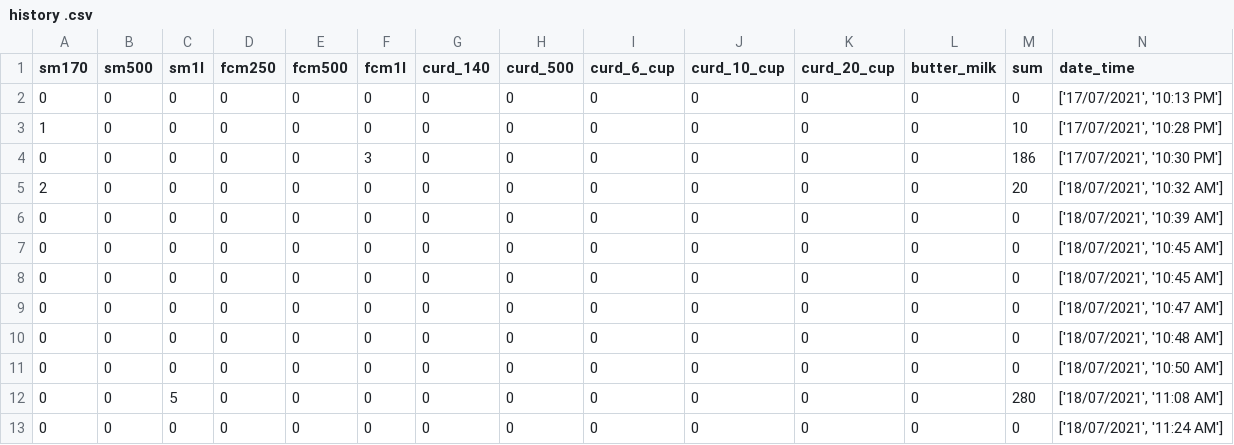
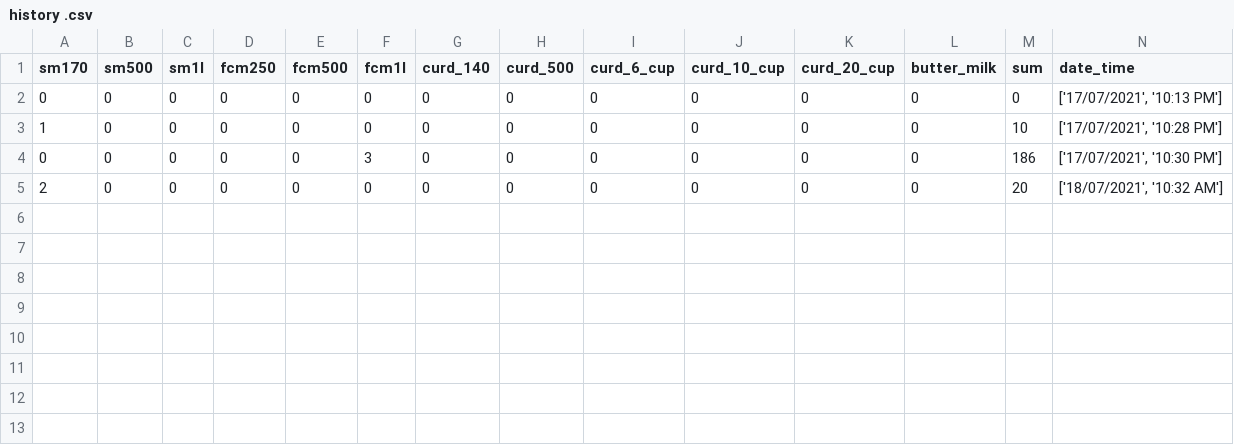
Before and after one commit to Srivikkash/milk_biller, a CSV file: history .csv, drawn as a sheet; the diff names each change by its address in the sheet, - before the commit and + after, or states it on an @@ line.

Commit message:
Signed-off-by: srivikkash gopinath <LENOVO@Srivikkash>

```diff
--- a/history .csv
+++ b/history .csv
-row 6: 0 | 0 | 0 | 0 | 0 | 0 | 0 | 0 | 0 | 0 | 0 | 0 | 0 | ['18/07/2021', '10:39 AM']
-row 7: 0 | 0 | 0 | 0 | 0 | 0 | 0 | 0 | 0 | 0 | 0 | 0 | 0 | ['18/07/2021', '10:45 AM']
-row 8: 0 | 0 | 0 | 0 | 0 | 0 | 0 | 0 | 0 | 0 | 0 | 0 | 0 | ['18/07/2021', '10:45 AM']
-row 9: 0 | 0 | 0 | 0 | 0 | 0 | 0 | 0 | 0 | 0 | 0 | 0 | 0 | ['18/07/2021', '10:47 AM']
-row 10: 0 | 0 | 0 | 0 | 0 | 0 | 0 | 0 | 0 | 0 | 0 | 0 | 0 | ['18/07/2021', '10:48 AM']
-row 11: 0 | 0 | 0 | 0 | 0 | 0 | 0 | 0 | 0 | 0 | 0 | 0 | 0 | ['18/07/2021', '10:50 AM']
-row 12: 0 | 0 | 5 | 0 | 0 | 0 | 0 | 0 | 0 | 0 | 0 | 0 | 280 | ['18/07/2021', '11:08 AM']
-row 13: 0 | 0 | 0 | 0 | 0 | 0 | 0 | 0 | 0 | 0 | 0 | 0 | 0 | ['18/07/2021', '11:24 AM']
```
